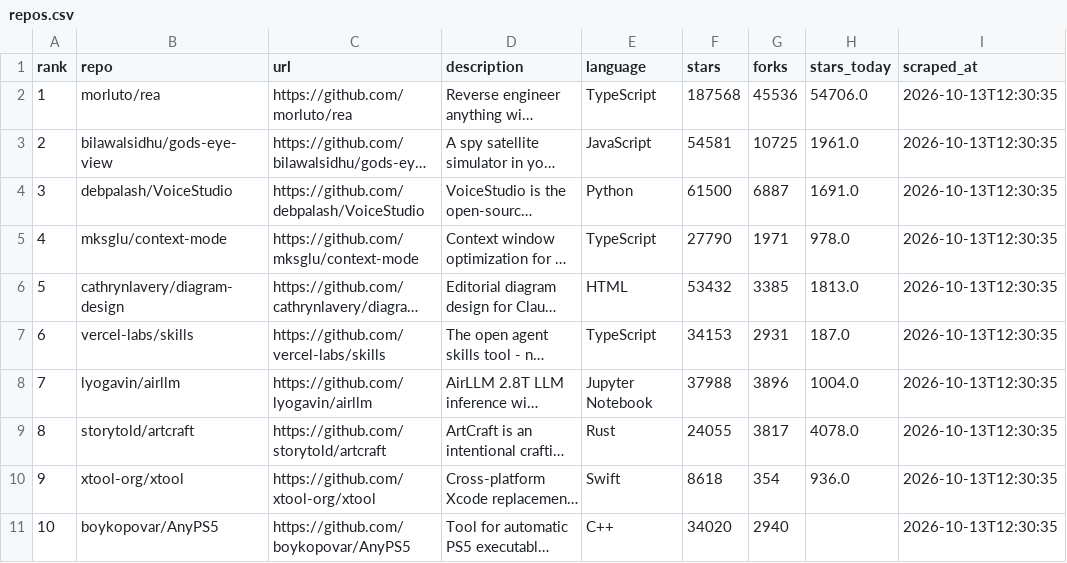
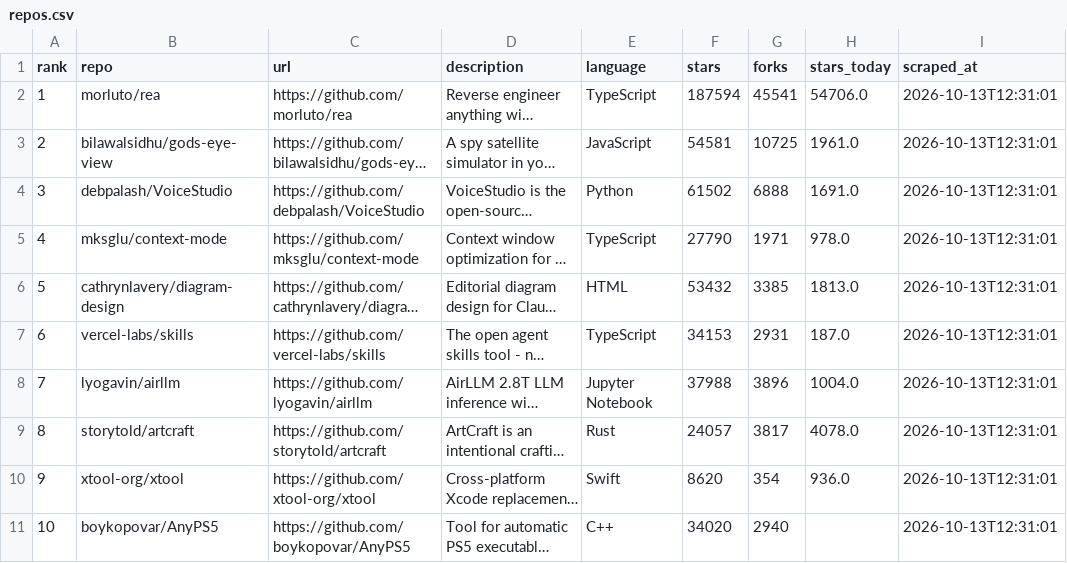
Before and after one commit to jalalchowdhury1/reddit-scraper, a CSV file: data/github_trending/repos.csv, drawn as a sheet; long unchanged cells end in …; the diff names each change by its address in the sheet, - before the commit and + after, or states it on an @@ line.

```diff
--- a/data/github_trending/repos.csv
+++ b/data/github_trending/repos.csv
-F2 (stars): 187568
+F2 (stars): 187594
-G2 (forks): 45536
+G2 (forks): 45541
-I2:I11 (scraped_at): 2026-10-13T12:30:35
+I2:I11 (scraped_at): 2026-10-13T12:31:01
-F4 (stars): 61500
+F4 (stars): 61502
-G4 (forks): 6887
+G4 (forks): 6888
-F9 (stars): 24055
+F9 (stars): 24057
-F10 (stars): 8618
+F10 (stars): 8620
```
